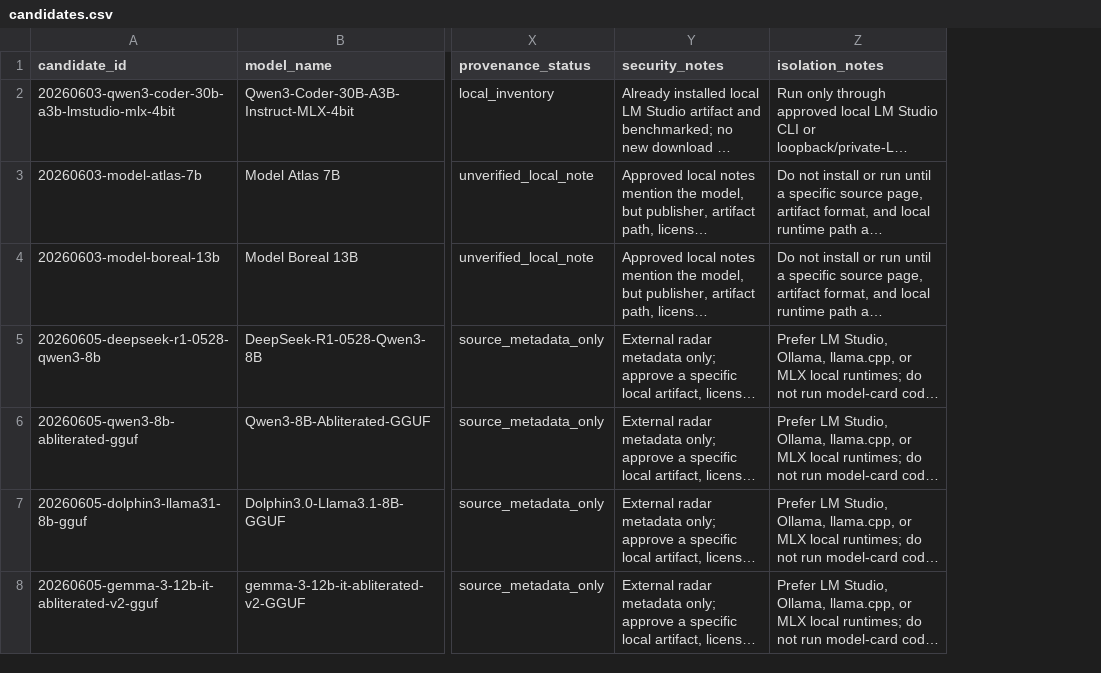
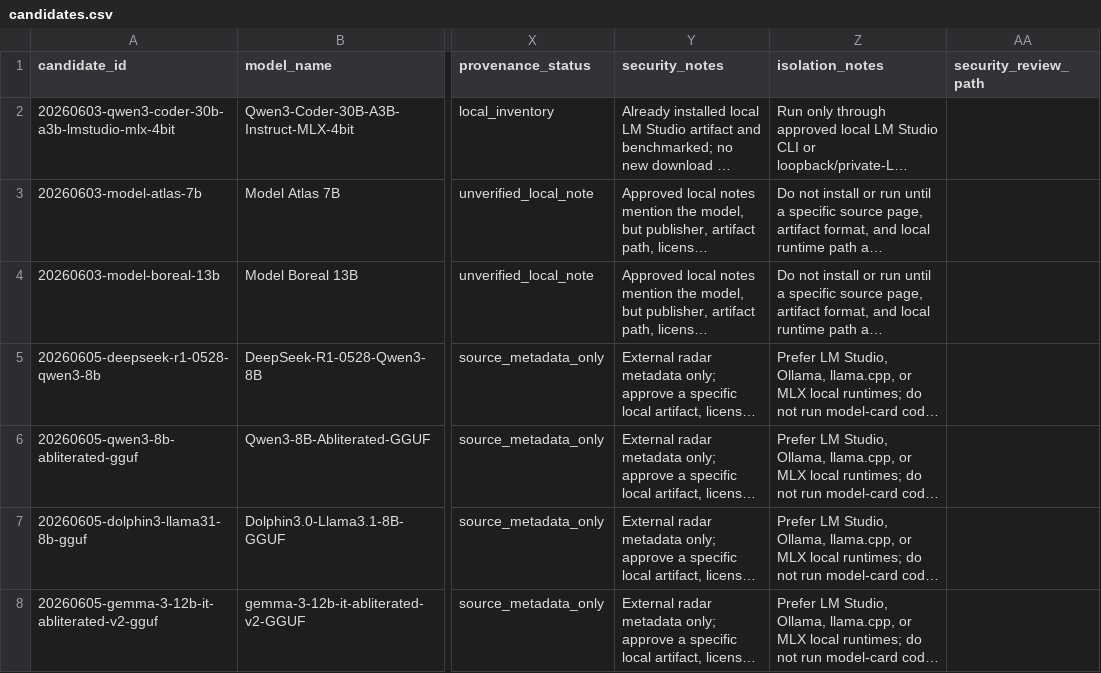
Before and after one commit to Nolos510/local-ai-lab, a CSV file: data/model_registry/candidates.csv, drawn as a sheet; only a part is shown, gaps mark what is left out; long unchanged cells end in …; the diff covers the shown part only; the diff names each change by its address in the sheet, - before the commit and + after, or states it on an @@ line.

```diff
--- a/data/model_registry/candidates.csv
+++ b/data/model_registry/candidates.csv
+column AA (security_review_path), empty
```
Also changed, not shown: 2 edited cells elsewhere in this file, 10 other files.
